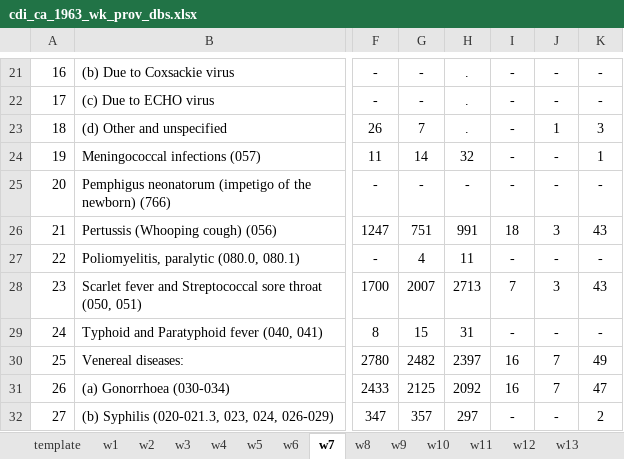
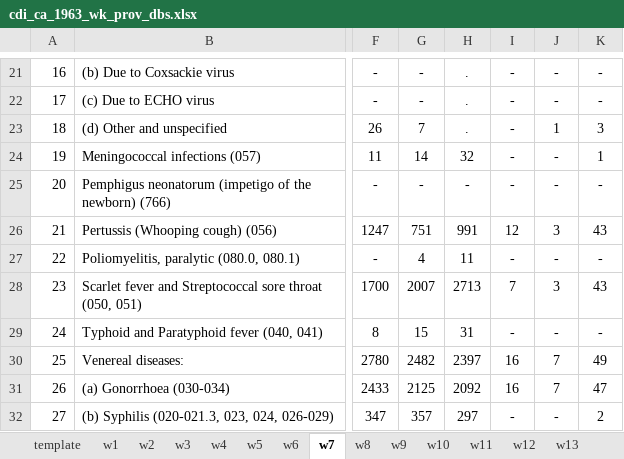
Before and after one commit to canmod/iidda, an Excel workbook: pipelines/cdi_ca_1956-63_1973-74_wk_prov/digitizations/cdi_ca_1963_wk_prov_dbs.xlsx, sheet w7, drawn as a sheet; only a part is shown, gaps mark what is left out; values as stored, in another font and other column widths than the file's, no borders; conditional formats not drawn; the diff names each change by its address in the sheet, - before the commit and + after, or states it on an @@ line.

Commit message:
digitization fixes

```diff
--- a/pipelines/cdi_ca_1956-63_1973-74_wk_prov/digitizations/cdi_ca_1963_wk_prov_dbs.xlsx (sheet w7)
+++ b/pipelines/cdi_ca_1956-63_1973-74_wk_prov/digitizations/cdi_ca_1963_wk_prov_dbs.xlsx (sheet w7)
-I26: 18
+I26: 12
```
